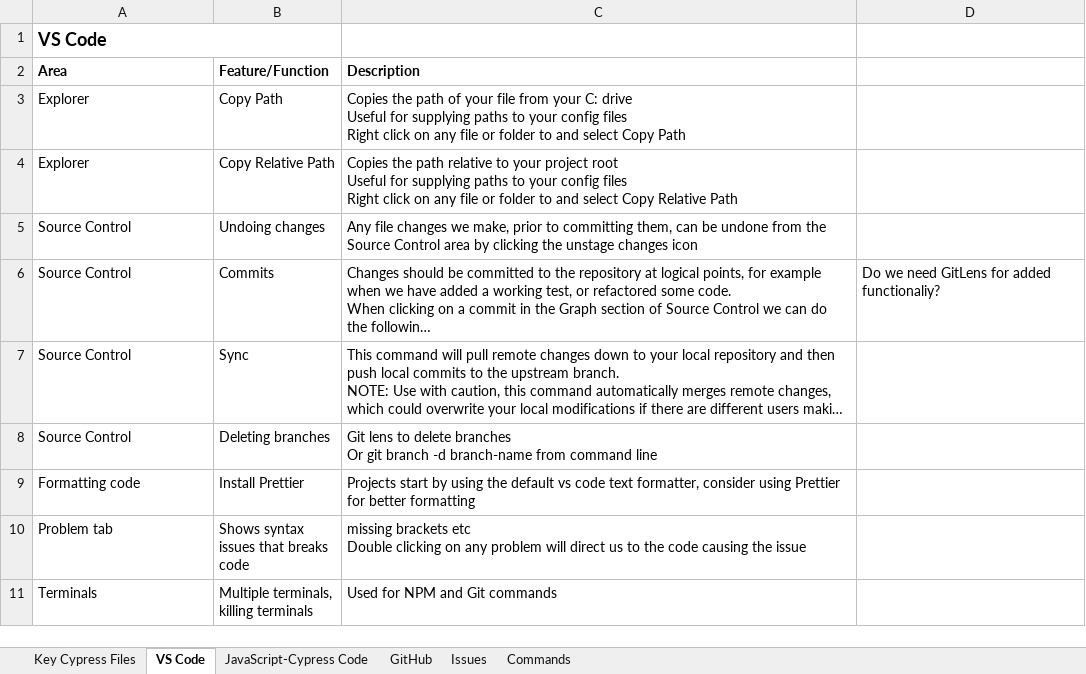
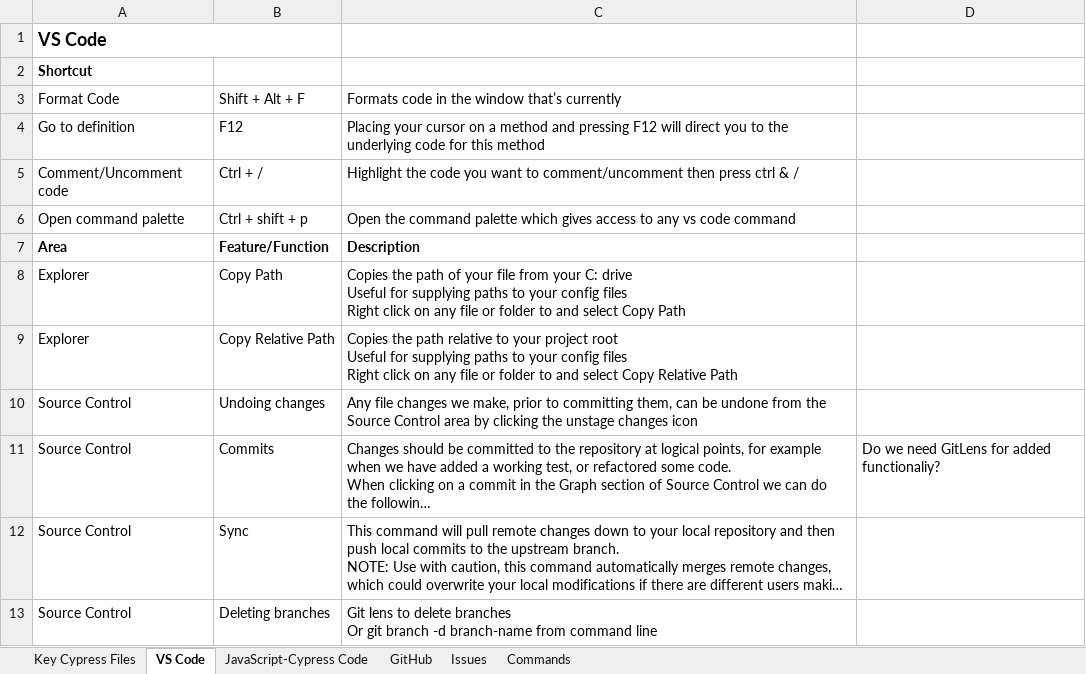
Before and after one commit to samGreenwood2022/Cypress, an Excel workbook: cypress/support/documentation/Tips & Features.xlsx, sheet VS Code, drawn as a sheet; only a part is shown; the shorter side is filled out with more unchanged rows; long unchanged cells end in …; values as stored, in another font and other column widths than the file's, no borders; the diff names each change by its address in the sheet, - before the commit and + after, or states it on an @@ line.

Commit message:
chore: update Tips & Features documentation and remove temporary file

```diff
--- a/cypress/support/documentation/Tips & Features.xlsx (sheet VS Code)
+++ b/cypress/support/documentation/Tips & Features.xlsx (sheet VS Code)
+row 2: Shortcut
+row 3: Format Code | Shift + Alt + F | Formats code in the window that’s currently
+row 4: Go to definition | F12 | Placing your cursor on a method and pressing F12 will direct you to the underlying code for this method
+row 5: Comment/Uncomment code | Ctrl + / | Highlight the code you want to comment/uncomment then press ctrl & /
+row 6: Open command palette | Ctrl + shift + p | Open the command palette which gives access to any vs code command
```
Also changed, not shown: sheet Key Cypress Files, 1 other file.
